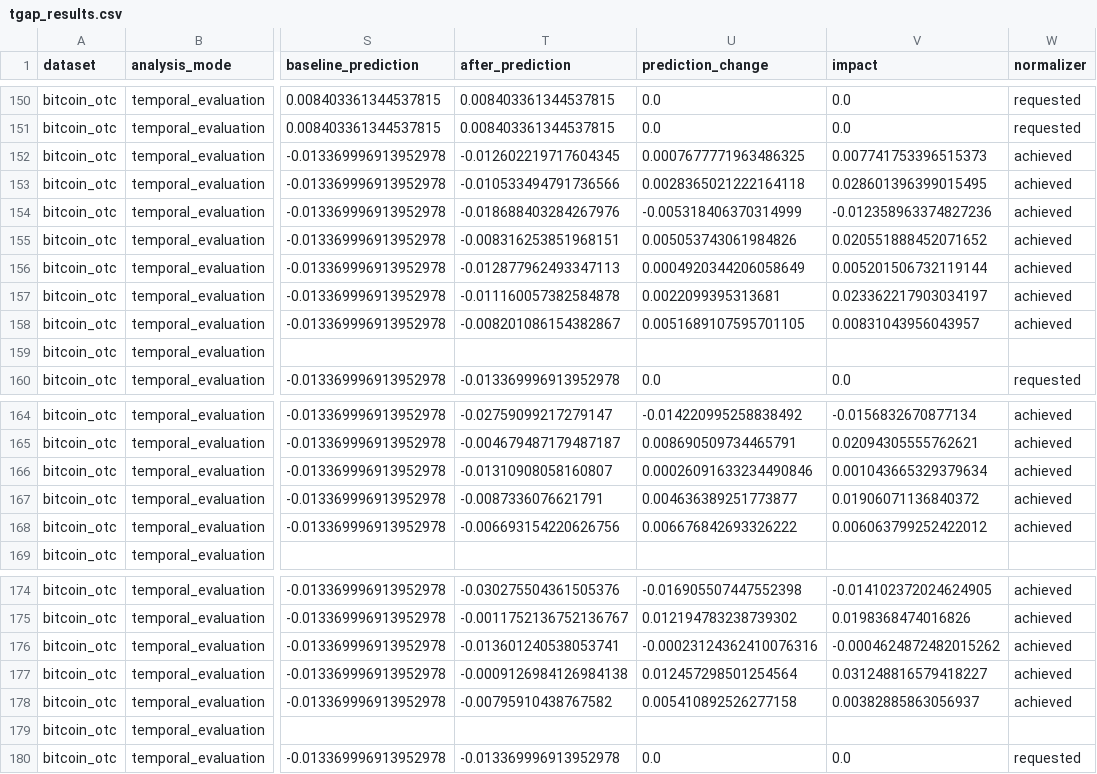
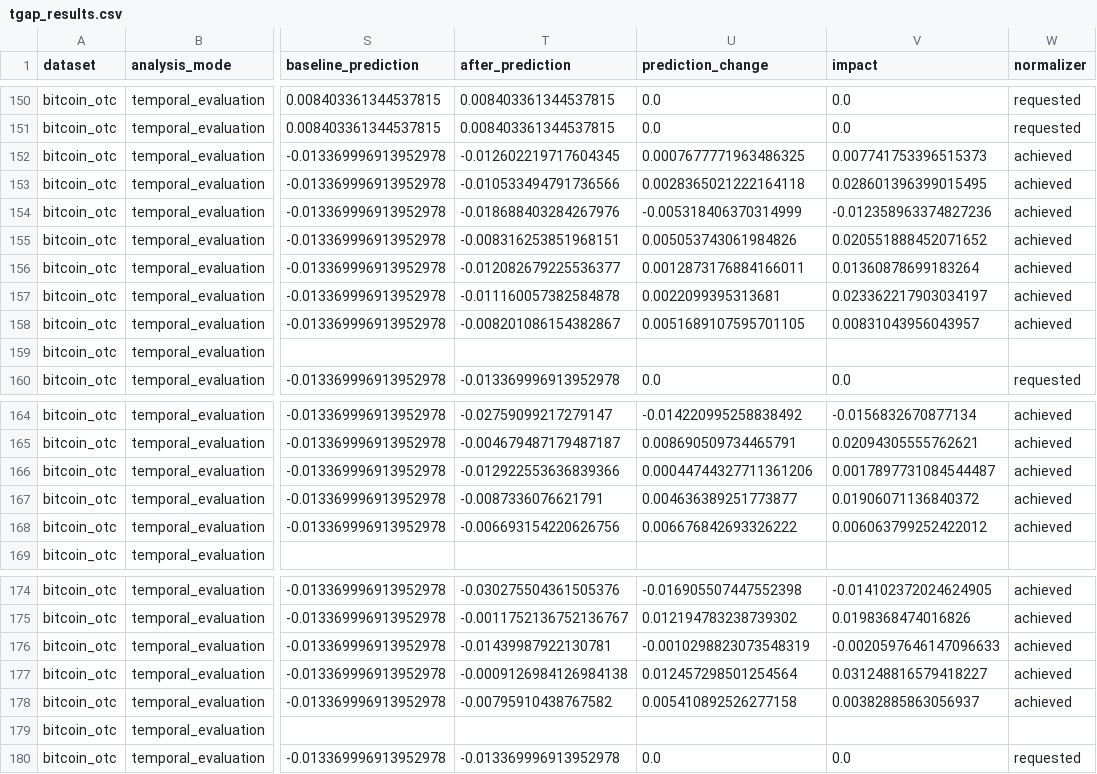
Before and after one commit to ivangmg32/tgap, a CSV file: output/real_data_v2/temporal_evaluation/bitcoin_otc/tgap_results.csv, drawn as a sheet; only a part is shown, gaps mark what is left out; the diff names each change by its address in the sheet, - before the commit and + after, or states it on an @@ line.

```diff
--- a/output/real_data_v2/temporal_evaluation/bitcoin_otc/tgap_results.csv
+++ b/output/real_data_v2/temporal_evaluation/bitcoin_otc/tgap_results.csv
-T156 (after_prediction): -0.012877962493347113
+T156 (after_prediction): -0.012082679225536377
-U156 (prediction_change): 0.0004920344206058649
+U156 (prediction_change): 0.0012873176884166011
-V156 (impact): 0.005201506732119144
+V156 (impact): 0.01360878699183264
-T166 (after_prediction): -0.01310908058160807
+T166 (after_prediction): -0.012922553636839366
-U166 (prediction_change): 0.00026091633234490846
+U166 (prediction_change): 0.00044744327711361206
-V166 (impact): 0.001043665329379634
+V166 (impact): 0.0017897731084544487
-T176 (after_prediction): -0.013601240538053741
+T176 (after_prediction): -0.01439987922130781
-U176 (prediction_change): -0.00023124362410076316
+U176 (prediction_change): -0.0010298823073548319
-V176 (impact): -0.0004624872482015262
+V176 (impact): -0.0020597646147096633
```
Also changed, not shown: output/real_data_v2/temporal_evaluation/bitcoin_alpha/leakage.csv, output/real_data_v2/temporal_evaluation/bitcoin_otc/leakage.csv, 54 other files.
